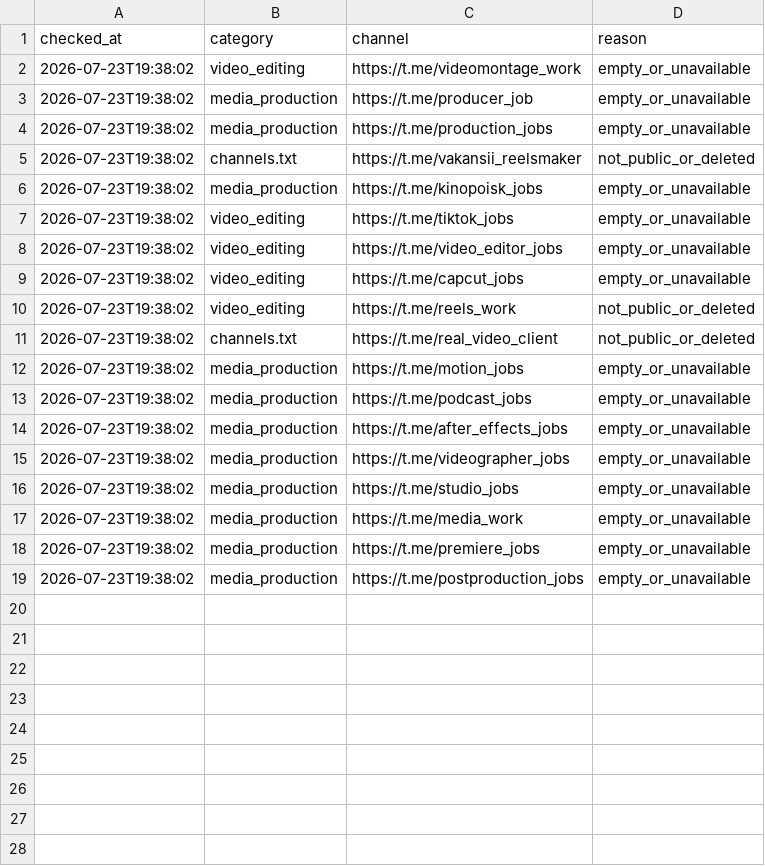
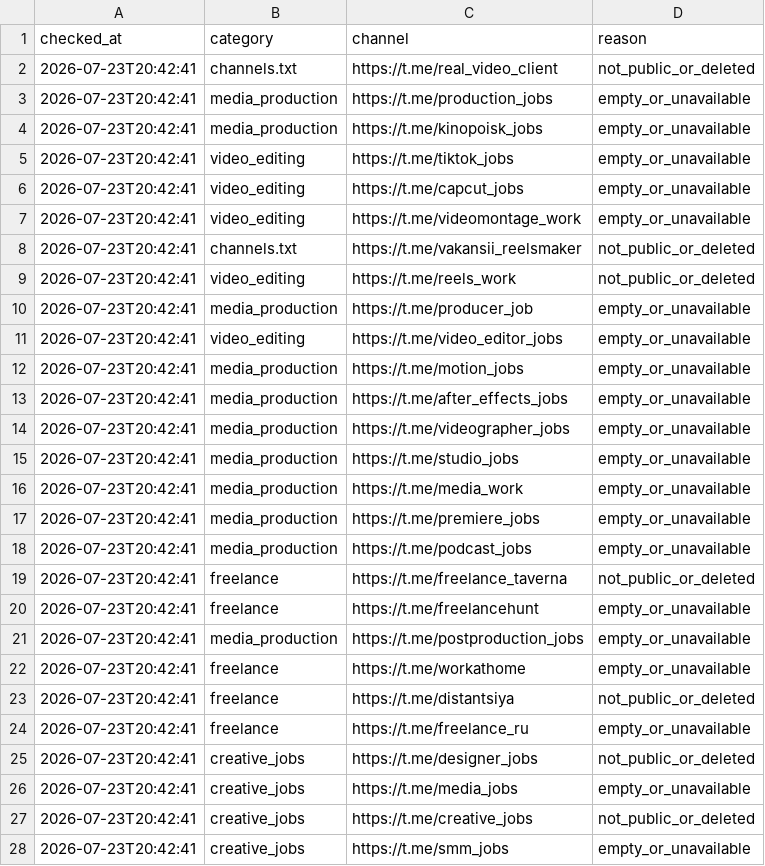
Before and after one commit to telivizor937-star/ClientWork, a CSV file: unavailable_channels.csv, drawn as a sheet; only a part is shown; the diff covers the shown part only.

```diff
--- a/unavailable_channels.csv
+++ b/unavailable_channels.csv
@@ -1,19 +1,28 @@
 checked_at,category,channel,reason
-2026-07-23T19:38:02,video_editing,https://t.me/videomontage_work,empty_or_unavailable
-2026-07-23T19:38:02,media_production,https://t.me/producer_job,empty_or_unavailable
-2026-07-23T19:38:02,media_production,https://t.me/production_jobs,empty_or_unavailable
-2026-07-23T19:38:02,channels.txt,https://t.me/vakansii_reelsmaker,not_public_or_deleted
-2026-07-23T19:38:02,media_production,https://t.me/kinopoisk_jobs,empty_or_unavailable
-2026-07-23T19:38:02,video_editing,https://t.me/tiktok_jobs,empty_or_unavailable
-2026-07-23T19:38:02,video_editing,https://t.me/video_editor_jobs,empty_or_unavailable
-2026-07-23T19:38:02,video_editing,https://t.me/capcut_jobs,empty_or_unavailable
-2026-07-23T19:38:02,video_editing,https://t.me/reels_work,not_public_or_deleted
-2026-07-23T19:38:02,channels.txt,https://t.me/real_video_client,not_public_or_deleted
-2026-07-23T19:38:02,media_production,https://t.me/motion_jobs,empty_or_unavailable
-2026-07-23T19:38:02,media_production,https://t.me/podcast_jobs,empty_or_unavailable
-2026-07-23T19:38:02,media_production,https://t.me/after_effects_jobs,empty_or_unavailable
-2026-07-23T19:38:02,media_production,https://t.me/videographer_jobs,empty_or_unavailable
-2026-07-23T19:38:02,media_production,https://t.me/studio_jobs,empty_or_unavailable
-2026-07-23T19:38:02,media_production,https://t.me/media_work,empty_or_unavailable
-2026-07-23T19:38:02,media_production,https://t.me/premiere_jobs,empty_or_unavailable
-2026-07-23T19:38:02,media_production,https://t.me/postproduction_jobs,empty_or_unavailable
+2026-07-23T20:42:41,channels.txt,https://t.me/real_video_client,not_public_or_deleted
+2026-07-23T20:42:41,media_production,https://t.me/production_jobs,empty_or_unavailable
+2026-07-23T20:42:41,media_production,https://t.me/kinopoisk_jobs,empty_or_unavailable
+2026-07-23T20:42:41,video_editing,https://t.me/tiktok_jobs,empty_or_unavailable
+2026-07-23T20:42:41,video_editing,https://t.me/capcut_jobs,empty_or_unavailable
+2026-07-23T20:42:41,video_editing,https://t.me/videomontage_work,empty_or_unavailable
+2026-07-23T20:42:41,channels.txt,https://t.me/vakansii_reelsmaker,not_public_or_deleted
+2026-07-23T20:42:41,video_editing,https://t.me/reels_work,not_public_or_deleted
+2026-07-23T20:42:41,media_production,https://t.me/producer_job,empty_or_unavailable
+2026-07-23T20:42:41,video_editing,https://t.me/video_editor_jobs,empty_or_unavailable
+2026-07-23T20:42:41,media_production,https://t.me/motion_jobs,empty_or_unavailable
+2026-07-23T20:42:41,media_production,https://t.me/after_effects_jobs,empty_or_unavailable
+2026-07-23T20:42:41,media_production,https://t.me/videographer_jobs,empty_or_unavailable
+2026-07-23T20:42:41,media_production,https://t.me/studio_jobs,empty_or_unavailable
+2026-07-23T20:42:41,media_production,https://t.me/media_work,empty_or_unavailable
+2026-07-23T20:42:41,media_production,https://t.me/premiere_jobs,empty_or_unavailable
+2026-07-23T20:42:41,media_production,https://t.me/podcast_jobs,empty_or_unavailable
+2026-07-23T20:42:41,freelance,https://t.me/freelance_taverna,not_public_or_deleted
+2026-07-23T20:42:41,freelance,https://t.me/freelancehunt,empty_or_unavailable
+2026-07-23T20:42:41,media_production,https://t.me/postproduction_jobs,empty_or_unavailable
+2026-07-23T20:42:41,freelance,https://t.me/workathome,empty_or_unavailable
+2026-07-23T20:42:41,freelance,https://t.me/distantsiya,not_public_or_deleted
+2026-07-23T20:42:41,freelance,https://t.me/freelance_ru,empty_or_unavailable
+2026-07-23T20:42:41,creative_jobs,https://t.me/designer_jobs,not_public_or_deleted
+2026-07-23T20:42:41,creative_jobs,https://t.me/media_jobs,empty_or_unavailable
+2026-07-23T20:42:41,creative_jobs,https://t.me/creative_jobs,not_public_or_deleted
+2026-07-23T20:42:41,creative_jobs,https://t.me/smm_jobs,empty_or_unavailable
```
Also changed, not shown: 9 added rows elsewhere in this file, 2 other files.
